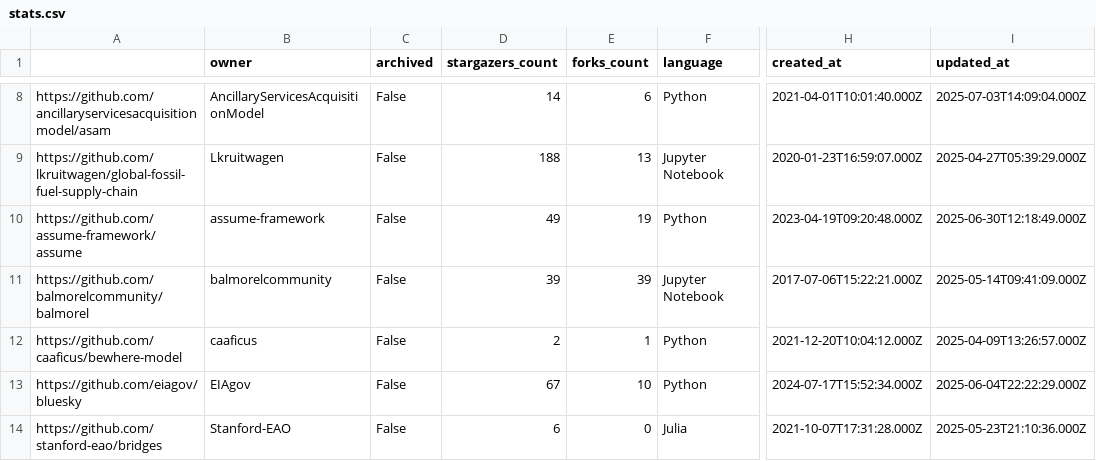
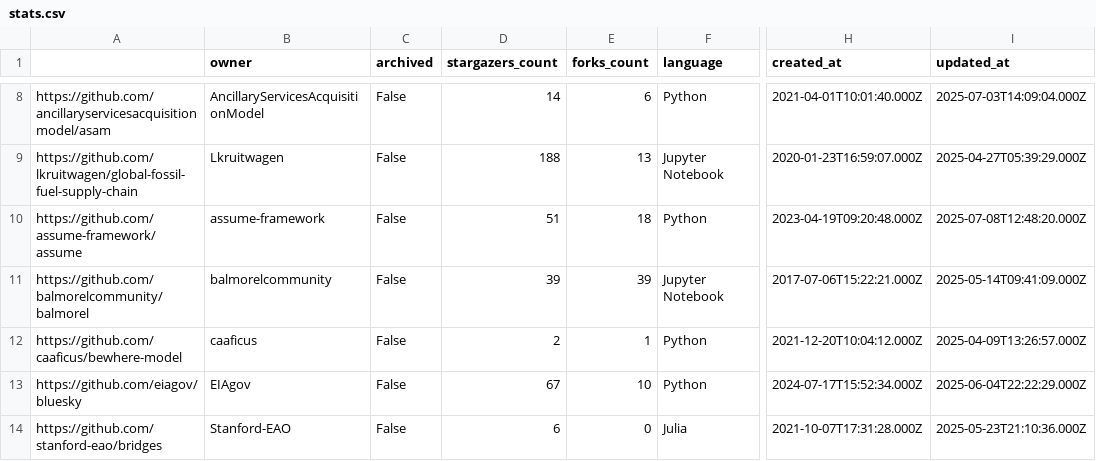
Before and after one commit to open-energy-transition/openmod-tracker, a CSV file: inventory/output/stats.csv, drawn as a sheet; only a part is shown, gaps mark what is left out; the diff covers the shown part only; the diff names each change by its address in the sheet, - before the commit and + after, or states it on an @@ line.

```diff
--- a/inventory/output/stats.csv
+++ b/inventory/output/stats.csv
-D10 (stargazers_count): 49
+D10 (stargazers_count): 51
-E10 (forks_count): 19
+E10 (forks_count): 18
-I10 (updated_at): 2025-06-30T12:18:49.000Z
+I10 (updated_at): 2025-07-08T12:48:20.000Z
```
Also changed, not shown: 1 removed row and 18 edited cells elsewhere in this file.
